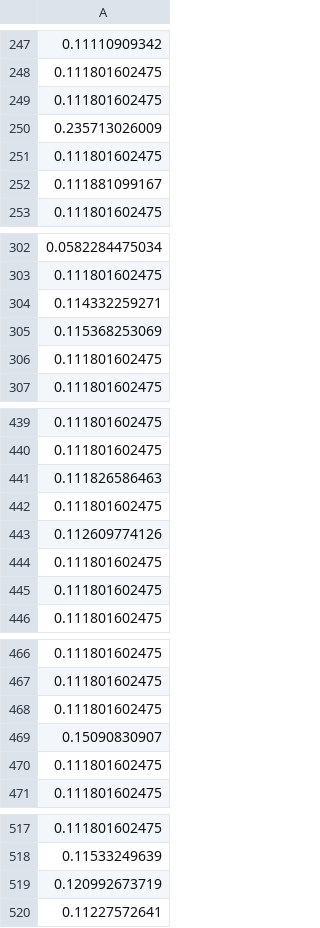
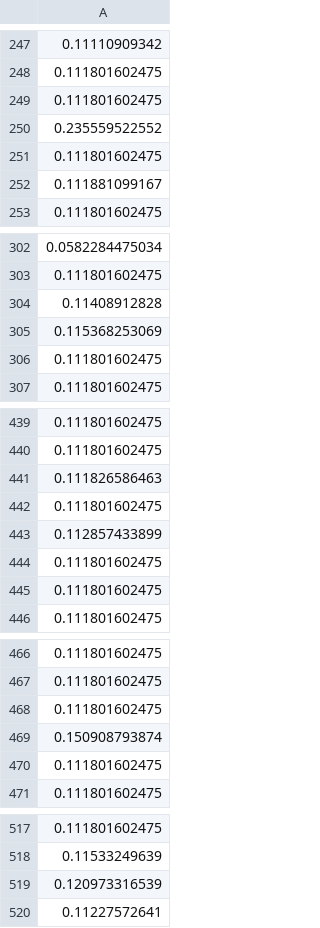
Before and after one commit to janewukk/Perseus-Hub-Frontend, a CSV file: data/combined_scores_GFADD.csv, drawn as a sheet; only a part is shown, gaps mark what is left out; the diff covers the shown part only.

```diff
--- a/data/combined_scores_GFADD.csv
+++ b/data/combined_scores_GFADD.csv
@@ -249,3 +249,3 @@
 0.111801602475
-0.235713026009
+0.235559522552
 0.111801602475
@@ -303,3 +303,3 @@
 0.111801602475
-0.114332259271
+0.11408912828
 0.115368253069
@@ -442,3 +442,3 @@
 0.111801602475
-0.112609774126
+0.112857433899
 0.111801602475
@@ -468,3 +468,3 @@
 0.111801602475
-0.15090830907
+0.150908793874
 0.111801602475
@@ -518,3 +518,3 @@
 0.11533249639
-0.120992673719
+0.120973316539
 0.11227572641
```
Also changed, not shown: 1 added row and 20 edited cells elsewhere in this file, data/combined_scores.csv, 2 other files.
